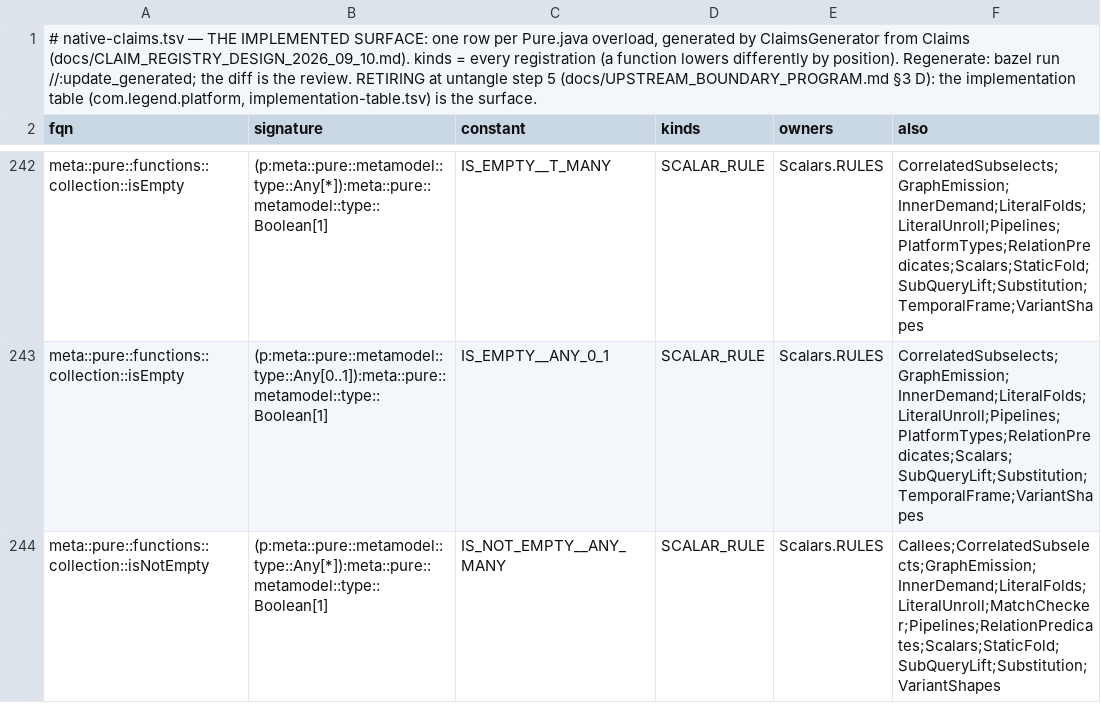
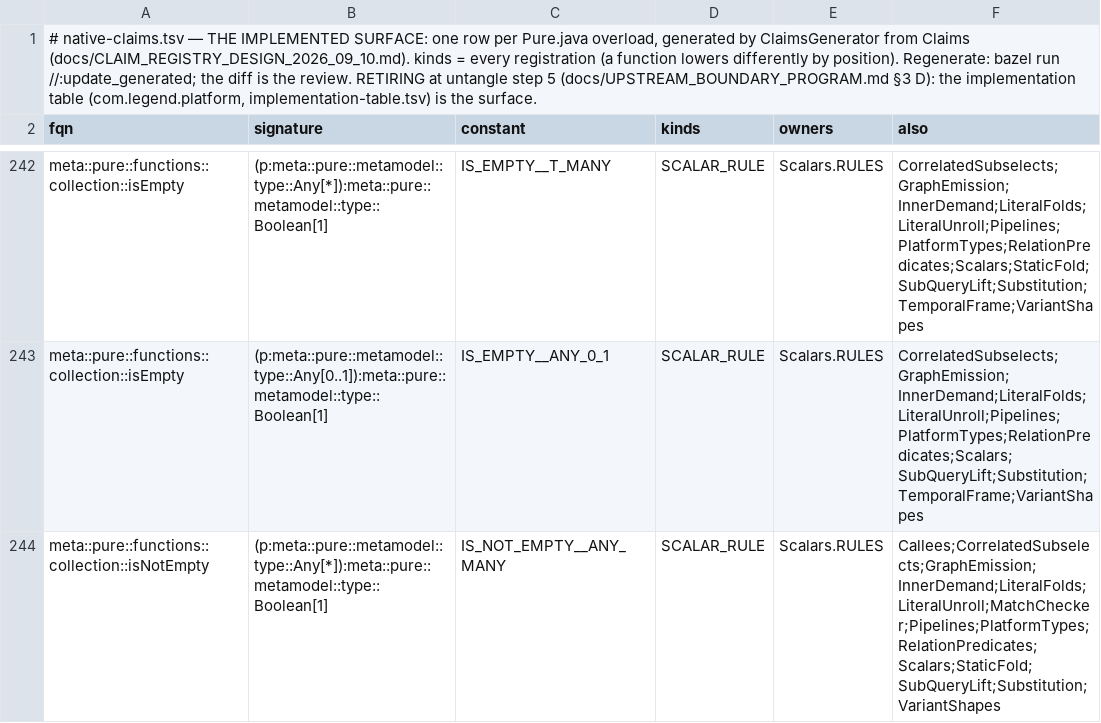
Before and after one commit to neema2/legend-lite, a TSV file: core/src/main/resources/com/legend/builtin/native-claims.tsv, drawn as a sheet; only a part is shown, gaps mark what is left out; the diff covers the shown part only.

Commit message:
Phase 3 rebased onto main at 465c43386: the generated claims re-made by //core:update_generated; parser-equivalence's own_corpus.matched re-measured 2738 -> 2743 (the branch's tests carry Pure text that joined the own corpus)

```diff
--- a/core/src/main/resources/com/legend/builtin/native-claims.tsv
+++ b/core/src/main/resources/com/legend/builtin/native-claims.tsv
@@ -243,2 +243,2 @@ meta::pure::functions::collection::isEmpty	(p:meta::pure::metamodel::type::Any[*
 meta::pure::functions::collection::isEmpty	(p:meta::pure::metamodel::type::Any[0..1]):meta::pure::metamodel::type::Boolean[1]	IS_EMPTY__ANY_0_1	SCALAR_RULE	Scalars.RULES	CorrelatedSubselects;GraphEmission;InnerDemand;LiteralFolds;LiteralUnroll;Pipelines;PlatformTypes;RelationPredicates;Scalars;SubQueryLift;Substitution;TemporalFrame;VariantShapes
-meta::pure::functions::collection::isNotEmpty	(p:meta::pure::metamodel::type::Any[*]):meta::pure::metamodel::type::Boolean[1]	IS_NOT_EMPTY__ANY_MANY	SCALAR_RULE	Scalars.RULES	Callees;CorrelatedSubselects;GraphEmission;InnerDemand;LiteralFolds;LiteralUnroll;MatchChecker;Pipelines;RelationPredicates;Scalars;StaticFold;SubQueryLift;Substitution;VariantShapes
+meta::pure::functions::collection::isNotEmpty	(p:meta::pure::metamodel::type::Any[*]):meta::pure::metamodel::type::Boolean[1]	IS_NOT_EMPTY__ANY_MANY	SCALAR_RULE	Scalars.RULES	Callees;CorrelatedSubselects;GraphEmission;InnerDemand;LiteralFolds;LiteralUnroll;MatchChecker;Pipelines;PlatformTypes;RelationPredicates;Scalars;StaticFold;SubQueryLift;Substitution;VariantShapes
```
Also changed, not shown: 5 edited cells elsewhere in this file.
